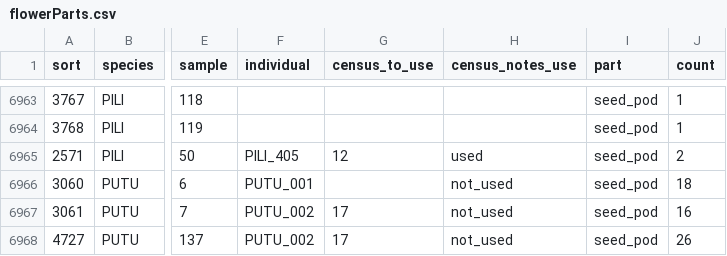
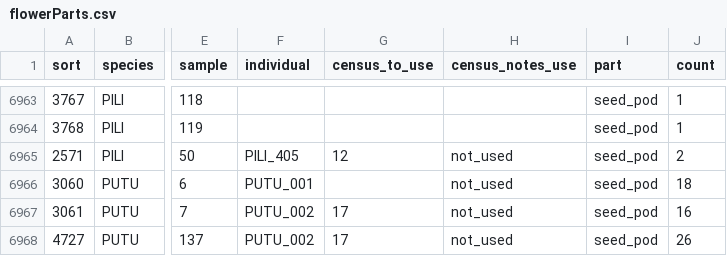
Before and after one commit to dfalster/Reproductive_Allocation_Kuringgai, a CSV file: data/flowerParts.csv, drawn as a sheet; only a part is shown, gaps mark what is left out; the diff covers the shown part only; the diff names each change by its address in the sheet, - before the commit and + after, or states it on an @@ line.

```diff
--- a/data/flowerParts.csv
+++ b/data/flowerParts.csv
-H6965 (census_notes_use): used
+H6965 (census_notes_use): not_used
```
Also changed, not shown: 15 edited cells elsewhere in this file.
